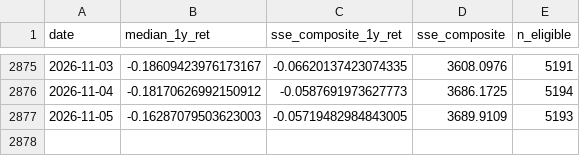
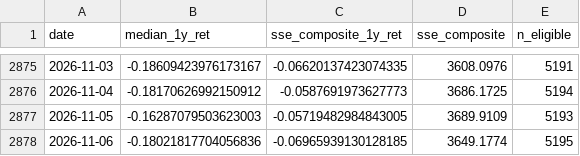
Before and after one commit to junjievoxdei/breadth-index-data, a CSV file: index_series.csv, drawn as a sheet; only a part is shown, gaps mark what is left out.

```diff
--- a/index_series.csv
+++ b/index_series.csv
@@ -2877 +2877,2 @@ date,median_1y_ret,sse_composite_1y_ret,sse_composite,n_eligible
 2026-11-05,-0.16287079503623003,-0.05719482984843005,3689.9109,5193
+2026-11-06,-0.18021817704056836,-0.06965939130128185,3649.1774,5195
```
Also changed, not shown: 1 other file.
